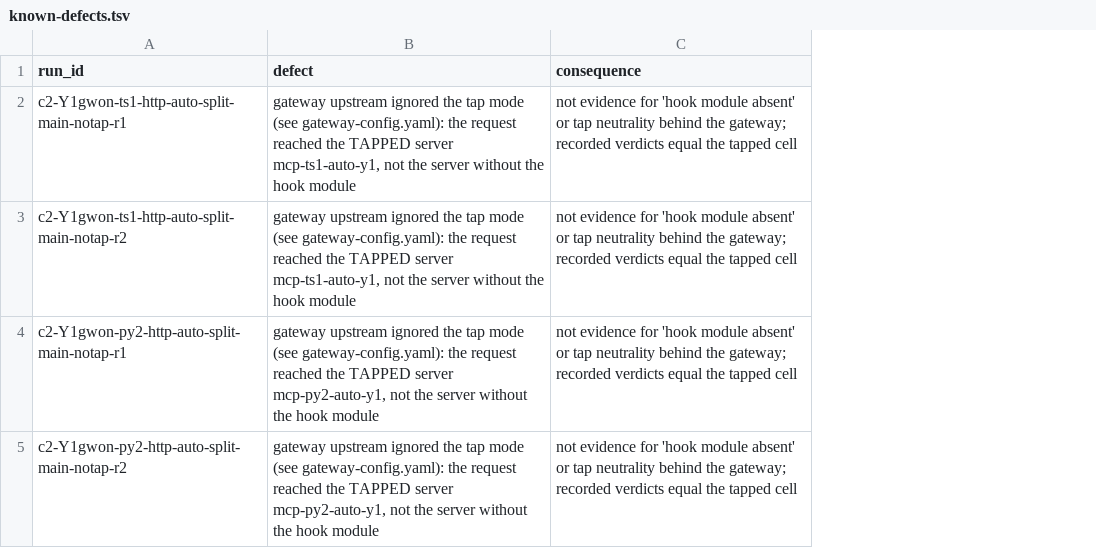
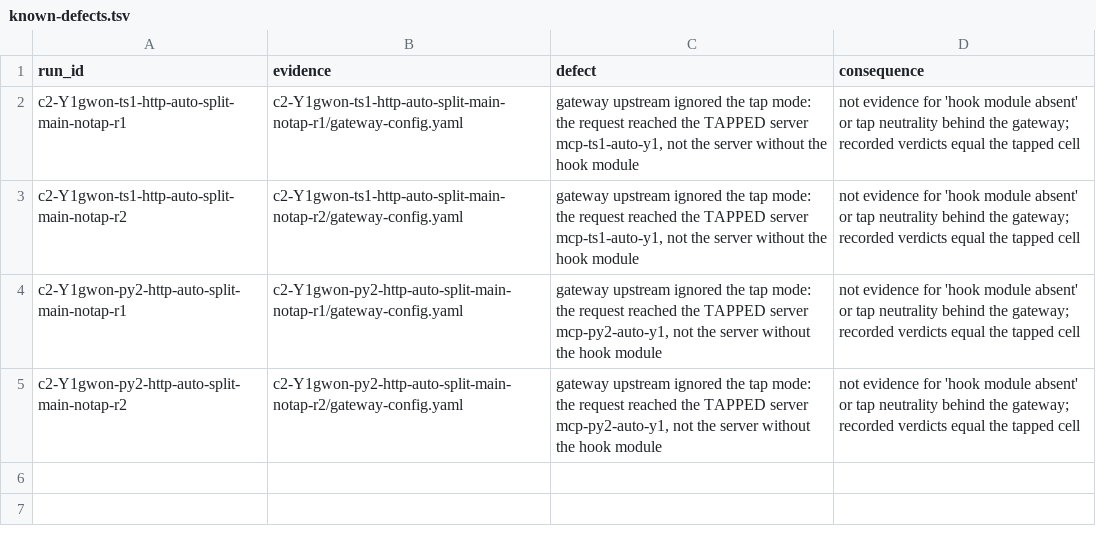
Before and after one commit to graphsentinel/mcp-trace-context, a TSV file: evidence/measured/known-defects.tsv, drawn as a sheet; addresses are those after the commit; the diff names each change by its address in the sheet, - before the commit and + after, or states it on an @@ line.

Commit message:
Reproduction on Ubuntu 24.04 (RUNS=5); summary.py round-2 fixes
- evidence/e2e-multipass/20261011T183123Z-ubuntu24.04: committed tree 22e5606, 306 runs + 114
  after reinstall, every planned cell-mode and control gave the published outcome; uninstall clean
- summary.py: exact match of the tolerated note (fullmatch), duplicates checked before the
  tolerance, a cell counts as matching only with exactly its planned run ids; negative tests (18)
- known-defects.tsv: evidence path as its own column; test that compare_tap.py leaves the
  listed runs out
- README: both VMs in the reproduction table; provenance of the published runs; gateway
  module-absent cell measured in 16 runs

```diff
--- a/evidence/measured/known-defects.tsv
+++ b/evidence/measured/known-defects.tsv
+column B (evidence), rows 2-5: c2-Y1gwon-ts1-http-auto-split-main-notap-r1/gateway-config.yaml | c2-Y1gwon-ts1-http-auto-split-main-notap-r2/gateway-config.yaml | c2-Y1gwon-py2-http-auto-split-main-notap-r1/gateway-config.yaml | c2-Y1gwon-py2-http-auto-split-main-notap-r2/gateway-config.yaml
-C2:C3 (defect): …the tap mode (see gateway-config.yaml): the request…
+C2:C3 (defect): …the tap mode: the request…
-C4:C5 (defect): …the tap mode (see gateway-config.yaml): the request…
+C4:C5 (defect): …the tap mode: the request…
```
Also changed, not shown: lab/expected-outcomes.tsv, 16 other files.
